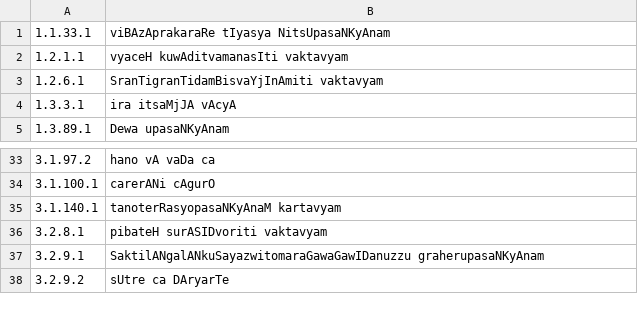
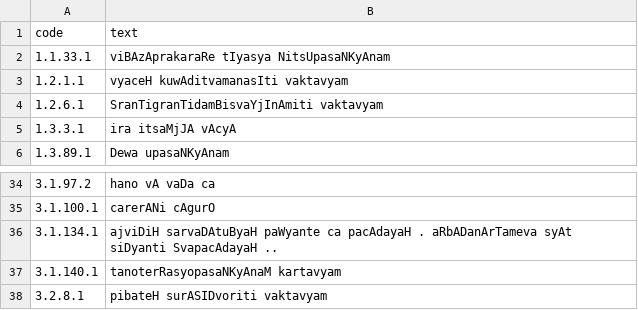
Before and after one commit to ambuda-org/ambuda-org.github.io, a TSV file: static/data/varttikas.tsv, drawn as a sheet; only a part is shown, gaps mark what is left out; the shorter side is filled out with more unchanged rows.

```diff
--- a/static/data/varttikas.tsv
+++ b/static/data/varttikas.tsv
@@ -1 +1,2 @@
+code	text
 1.1.33.1	viBAzAprakaraRe tIyasya NitsUpasaNKyAnam
@@ -34,2 +35,3 @@
 3.1.100.1	carerANi cAgurO
+3.1.134.1	ajviDiH sarvaDAtuByaH paWyante ca pacAdayaH . aRbADanArTameva syAt siDyanti SvapacAdayaH ..
 3.1.140.1	tanoterRasyopasaNKyAnaM kartavyam
```
Also changed, not shown: static/data/dhatupatha-ganasutras.tsv, static/data/unadipatha.tsv, 7 other files.
